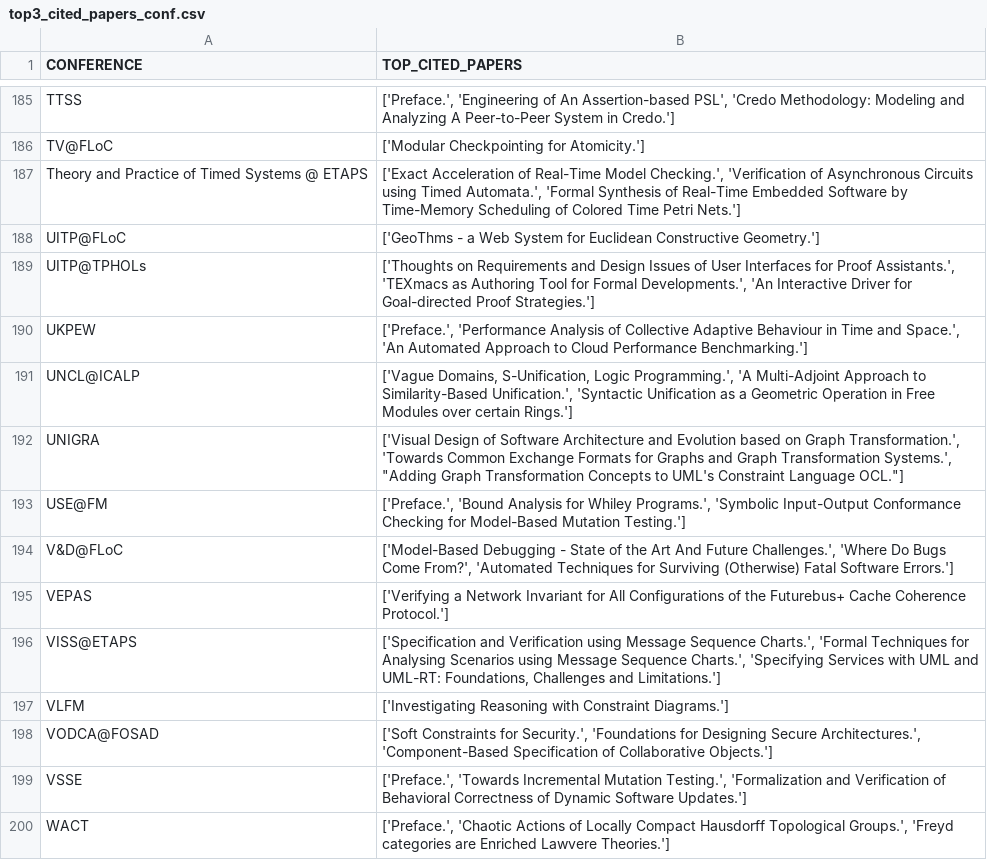
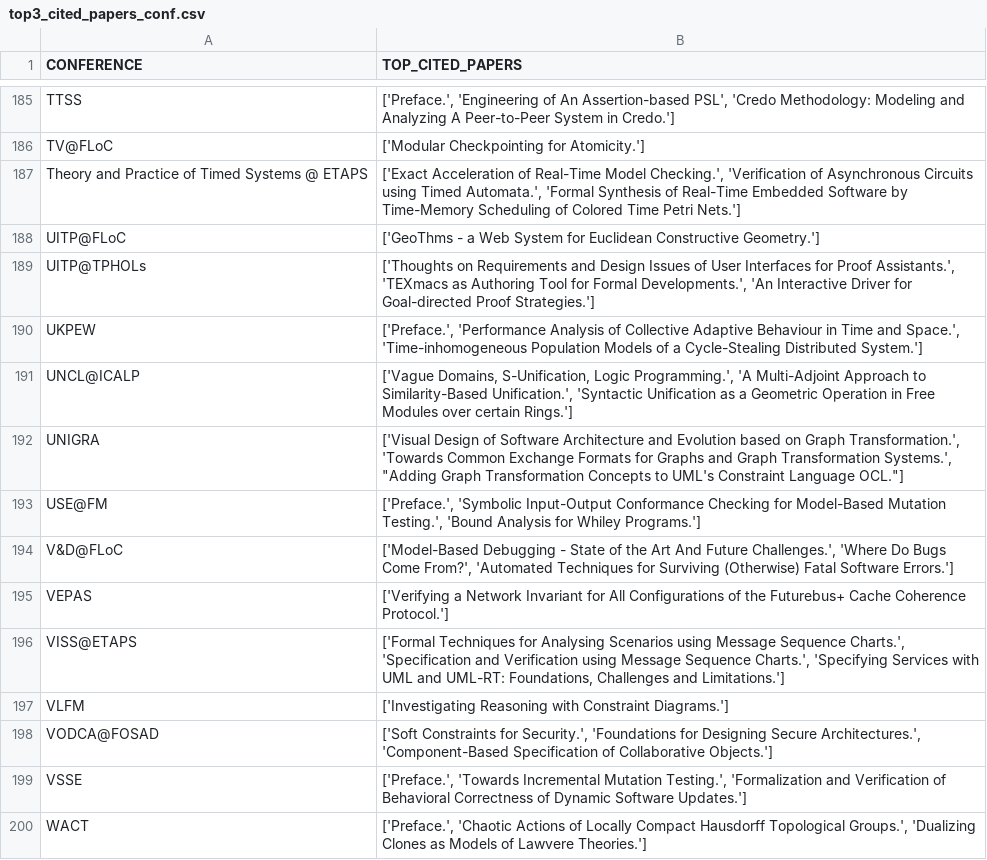
Before and after one commit to airdac/SDM-Property_Graphs, a CSV file: B_output/top3_cited_papers_conf.csv, drawn as a sheet; only a part is shown, gaps mark what is left out; the diff covers the shown part only.

Commit message:
program names and functions adapted to requirements

```diff
--- a/B_output/top3_cited_papers_conf.csv
+++ b/B_output/top3_cited_papers_conf.csv
@@ -189,9 +189,9 @@ UITP@FLoC,['GeoThms - a Web System for Euclidean Constructive Geometry.']
 UITP@TPHOLs,"['Thoughts on Requirements and Design Issues of User Interfaces for Proof Assistants.', 'TEXmacs as Authoring Tool for Formal Developments.', 'An Interactive Driver for Goal-directed Proof Strategies.']"
-UKPEW,"['Preface.', 'Performance Analysis of Collective Adaptive Behaviour in Time and Space.', 'An Automated Approach to Cloud Performance Benchmarking.']"
+UKPEW,"['Preface.', 'Performance Analysis of Collective Adaptive Behaviour in Time and Space.', 'Time-inhomogeneous Population Models of a Cycle-Stealing Distributed System.']"
 UNCL@ICALP,"['Vague Domains, S-Unification, Logic Programming.', 'A Multi-Adjoint Approach to Similarity-Based Unification.', 'Syntactic Unification as a Geometric Operation in Free Modules over certain Rings.']"
 UNIGRA,"['Visual Design of Software Architecture and Evolution based on Graph Transformation.', 'Towards Common Exchange Formats for Graphs and Graph Transformation Systems.', ""Adding Graph Transformation Concepts to UML's Constraint Language OCL.""]"
-USE@FM,"['Preface.', 'Bound Analysis for Whiley Programs.', 'Symbolic Input-Output Conformance Checking for Model-Based Mutation Testing.']"
+USE@FM,"['Preface.', 'Symbolic Input-Output Conformance Checking for Model-Based Mutation Testing.', 'Bound Analysis for Whiley Programs.']"
 V&D@FLoC,"['Model-Based Debugging - State of the Art And Future Challenges.', 'Where Do Bugs Come From?', 'Automated Techniques for Surviving (Otherwise) Fatal Software Errors.']"
 VEPAS,['Verifying a Network Invariant for All Configurations of the Futurebus+ Cache Coherence Protocol.']
-VISS@ETAPS,"['Specification and Verification using Message Sequence Charts.', 'Formal Techniques for Analysing Scenarios using Message Sequence Charts.', 'Specifying Services with UML and UML-RT: Foundations, Challenges and Limitations.']"
+VISS@ETAPS,"['Formal Techniques for Analysing Scenarios using Message Sequence Charts.', 'Specification and Verification using Message Sequence Charts.', 'Specifying Services with UML and UML-RT: Foundations, Challenges and Limitations.']"
 VLFM,['Investigating Reasoning with Constraint Diagrams.']
@@ -199,2 +199,2 @@ VODCA@FOSAD,"['Soft Constraints for Security.', 'Foundations for Designing Secur
 VSSE,"['Preface.', 'Towards Incremental Mutation Testing.', 'Formalization and Verification of Behavioral Correctness of Dynamic Software Updates.']"
-WACT,"['Preface.', 'Chaotic Actions of Locally Compact Hausdorff Topological Groups.', 'Freyd categories are Enriched Lawvere Theories.']"
+WACT,"['Preface.', 'Chaotic Actions of Locally Compact Hausdorff Topological Groups.', 'Dualizing Clones as Models of Lawvere Theories.']"
```
Also changed, not shown: 26 edited cells elsewhere in this file, B_output/communities.csv, D_output/pageRank.csv, 7 other files.
